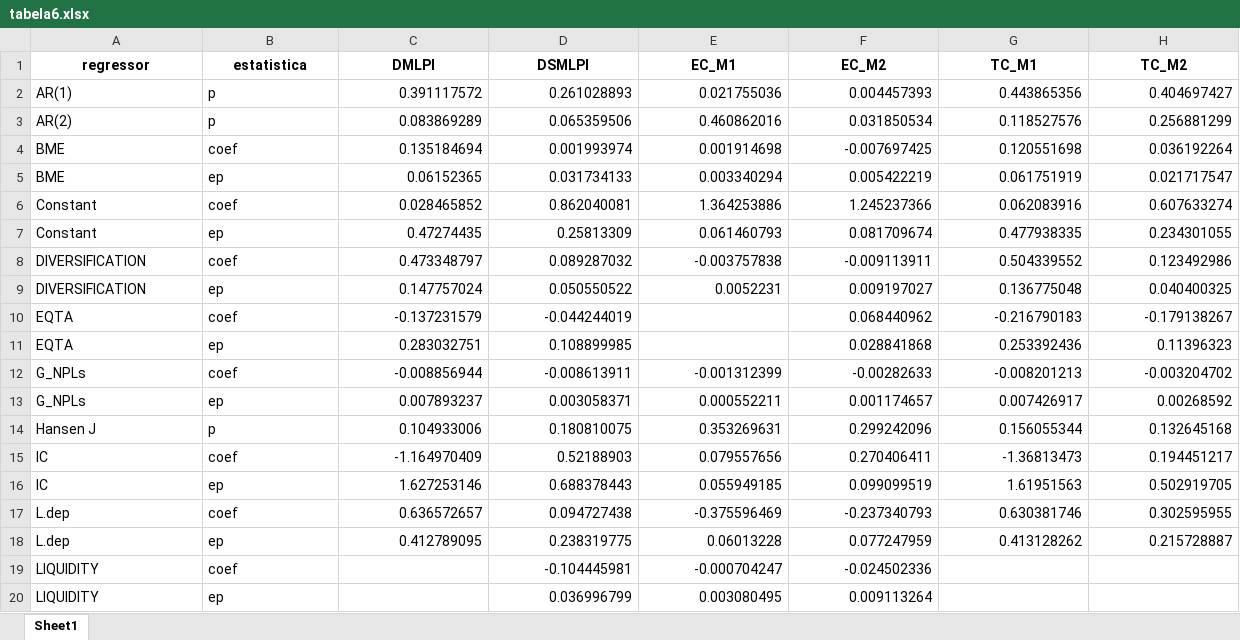
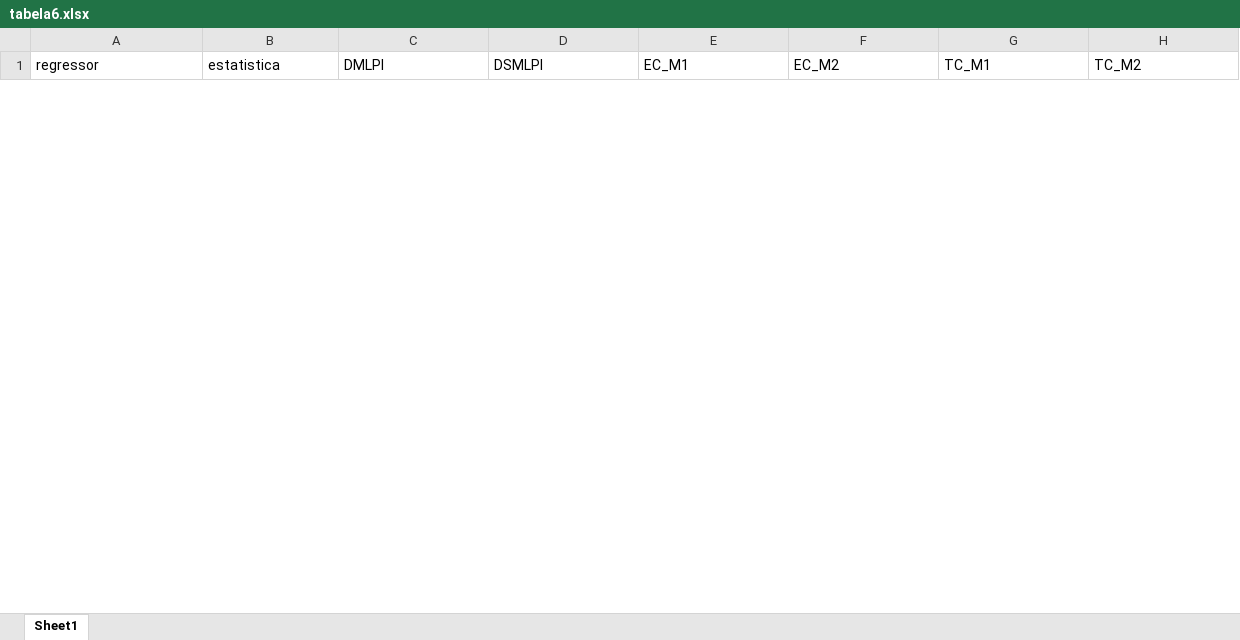
Before and after one commit to rpfeuti/bansal, an Excel workbook: data/saida/tabela6.xlsx, sheet Sheet1, drawn as a sheet; only a part is shown; values as stored, in another font and other column widths than the file's, no borders; removed rows and columns are numbered as before the commit, all else as after; the diff covers the shown part only; the diff names each change by its address in the sheet, - before the commit and + after, or states it on an @@ line.

```diff
--- a/data/saida/tabela6.xlsx (sheet Sheet1)
+++ b/data/saida/tabela6.xlsx (sheet Sheet1)
@@ A1:H1 bold: on → off, alignment: center → left @@
-row 2: AR(1) | p | 0.391117572 | 0.261028893 | 0.021755036 | 0.004457393 | 0.443865356 | 0.404697427
-row 3: AR(2) | p | 0.083869289 | 0.065359506 | 0.460862016 | 0.031850534 | 0.118527576 | 0.256881299
-row 4: BME | coef | 0.135184694 | 0.001993974 | 0.001914698 | -0.007697425 | 0.120551698 | 0.036192264
-row 5: BME | ep | 0.06152365 | 0.031734133 | 0.003340294 | 0.005422219 | 0.061751919 | 0.021717547
-row 6: Constant | coef | 0.028465852 | 0.862040081 | 1.364253886 | 1.245237366 | 0.062083916 | 0.607633274
-row 7: Constant | ep | 0.47274435 | 0.25813309 | 0.061460793 | 0.081709674 | 0.477938335 | 0.234301055
-row 8: DIVERSIFICATION | coef | 0.473348797 | 0.089287032 | -0.003757838 | -0.009113911 | 0.504339552 | 0.123492986
-row 9: DIVERSIFICATION | ep | 0.147757024 | 0.050550522 | 0.0052231 | 0.009197027 | 0.136775048 | 0.040400325
-row 10: EQTA | coef | -0.137231579 | -0.044244019 |  | 0.068440962 | -0.216790183 | -0.179138267
-row 11: EQTA | ep | 0.283032751 | 0.108899985 |  | 0.028841868 | 0.253392436 | 0.11396323
-row 12: G_NPLs | coef | -0.008856944 | -0.008613911 | -0.001312399 | -0.00282633 | -0.008201213 | -0.003204702
-row 13: G_NPLs | ep | 0.007893237 | 0.003058371 | 0.000552211 | 0.001174657 | 0.007426917 | 0.00268592
-row 14: Hansen J | p | 0.104933006 | 0.180810075 | 0.353269631 | 0.299242096 | 0.156055344 | 0.132645168
-row 15: IC | coef | -1.164970409 | 0.52188903 | 0.079557656 | 0.270406411 | -1.36813473 | 0.194451217
-row 16: IC | ep | 1.627253146 | 0.688378443 | 0.055949185 | 0.099099519 | 1.61951563 | 0.502919705
-row 17: L.dep | coef | 0.636572657 | 0.094727438 | -0.375596469 | -0.237340793 | 0.630381746 | 0.302595955
-row 18: L.dep | ep | 0.412789095 | 0.238319775 | 0.06013228 | 0.077247959 | 0.413128262 | 0.215728887
-row 19: LIQUIDITY | coef |  | -0.104445981 | -0.000704247 | -0.024502336
-row 20: LIQUIDITY | ep |  | 0.036996799 | 0.003080495 | 0.009113264
```
Also changed, not shown: 25 added rows and 6 removed rows elsewhere in this sheet, data/saida/tabela3.xlsx, data/saida/tabela5.xlsx, 20 other files.
